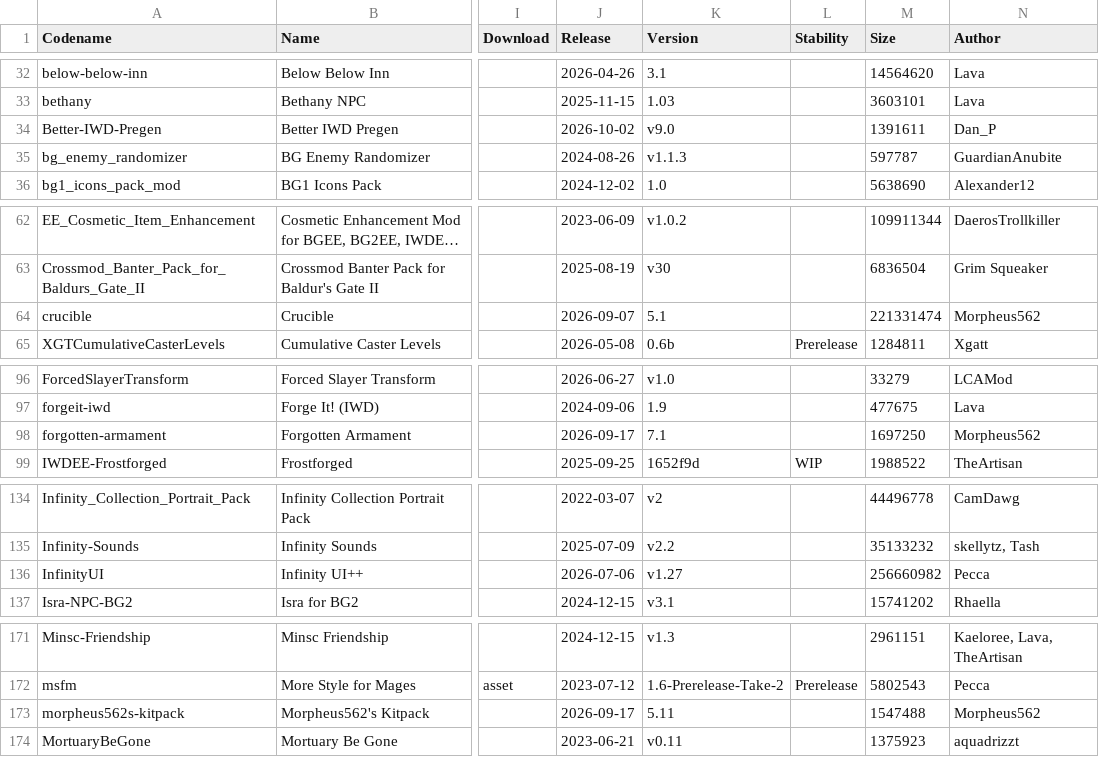
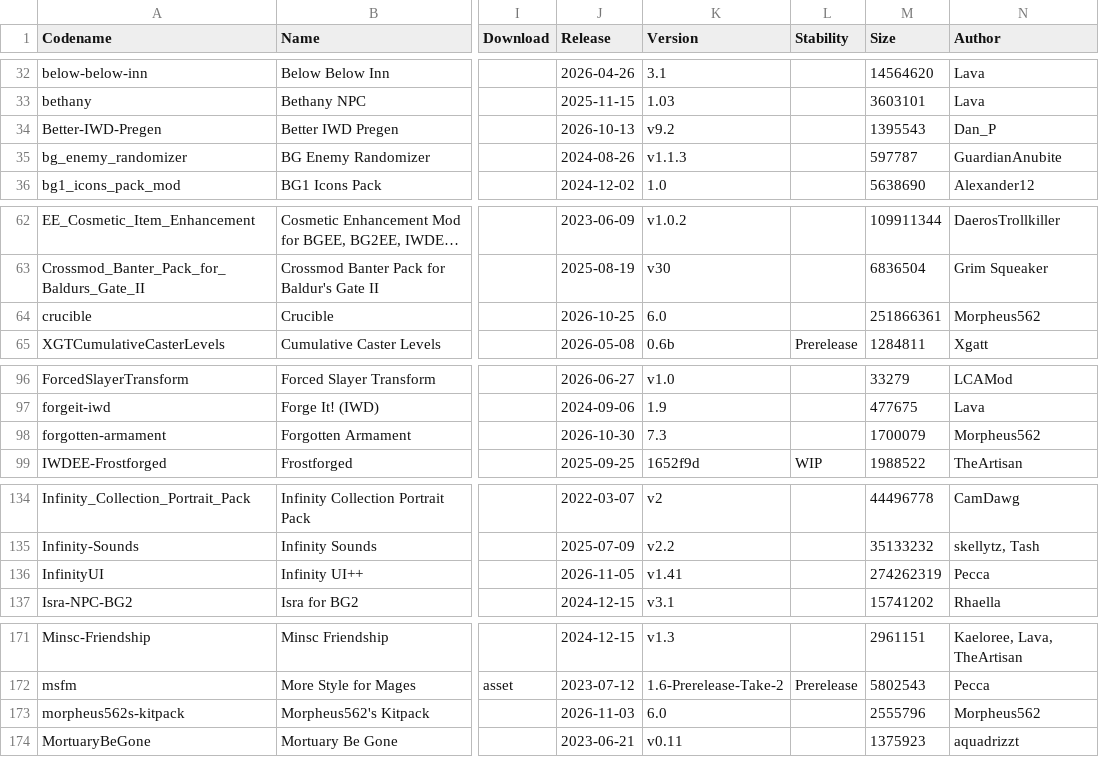
Before and after one commit to panshaigan/InfinityExpress, a CSV file: src/data/mods.csv, drawn as a sheet; only a part is shown, gaps mark what is left out; long unchanged cells end in …; the diff covers the shown part only; the diff names each change by its address in the sheet, - before the commit and + after, or states it on an @@ line.

```diff
--- a/src/data/mods.csv
+++ b/src/data/mods.csv
-J34 (Release): 2026-10-02
+J34 (Release): 2026-10-13
-K34 (Version): v9.0
+K34 (Version): v9.2
-M34 (Size): 1391611
+M34 (Size): 1395543
-J64 (Release): 2026-09-07
+J64 (Release): 2026-10-25
-K64 (Version): 5.1
+K64 (Version): 6.0
-M64 (Size): 221331474
+M64 (Size): 251866361
-J98 (Release): 2026-09-17
+J98 (Release): 2026-10-30
-K98 (Version): 7.1
+K98 (Version): 7.3
-M98 (Size): 1697250
+M98 (Size): 1700079
-J136 (Release): 2026-07-06
+J136 (Release): 2026-11-05
-K136 (Version): v1.27
+K136 (Version): v1.41
-M136 (Size): 256660982
+M136 (Size): 274262319
-J173 (Release): 2026-09-17
+J173 (Release): 2026-11-03
-K173 (Version): 5.11
+K173 (Version): 6.0
-M173 (Size): 1547488
+M173 (Size): 2555796
```
Also changed, not shown: 47 edited cells elsewhere in this file.
